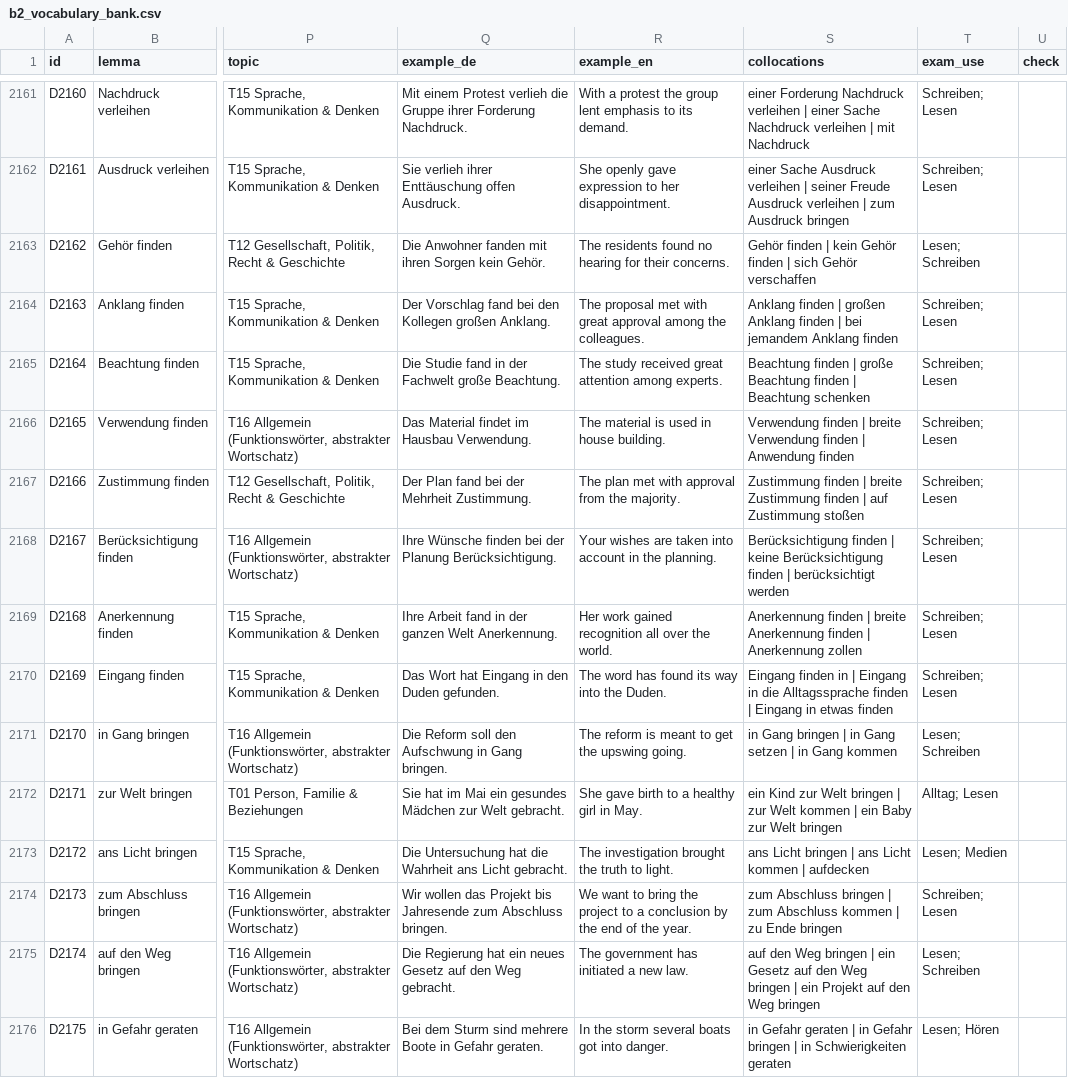
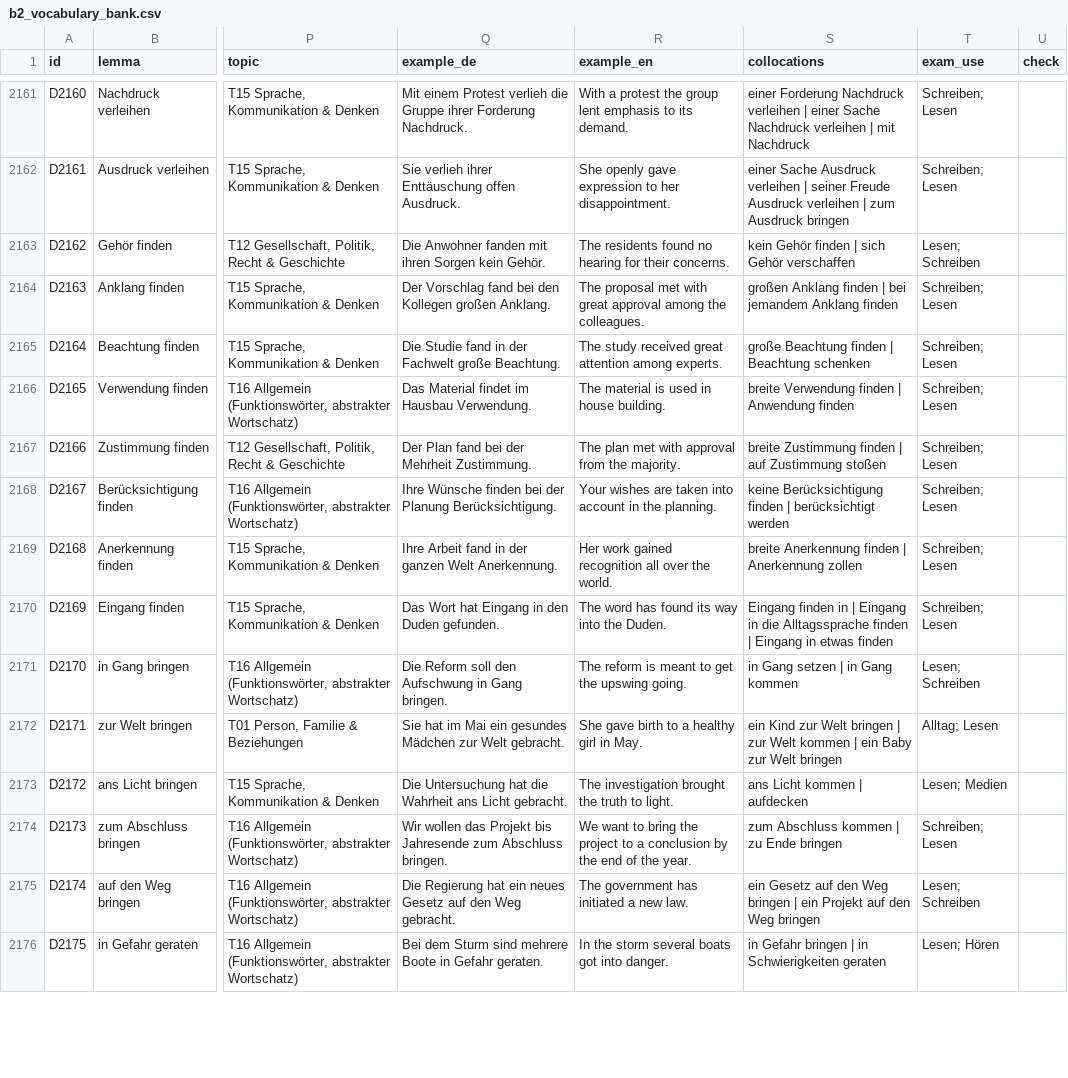
Before and after one commit to mdmedica786-code/german-vocab-analysis, a CSV file: vocab_bank/bank_final/b2_vocabulary_bank.csv, drawn as a sheet; only a part is shown, gaps mark what is left out; the diff covers the shown part only; the diff names each change by its address in the sheet, - before the commit and + after, or states it on an @@ line.

```diff
--- a/vocab_bank/bank_final/b2_vocabulary_bank.csv
+++ b/vocab_bank/bank_final/b2_vocabulary_bank.csv
-S2163 (collocations): Gehör finden | kein Gehör…
+S2163 (collocations): kein Gehör…
-S2164 (collocations): Anklang finden | großen Anklang…
+S2164 (collocations): großen Anklang…
-S2165 (collocations): Beachtung finden | große Beachtung…
+S2165 (collocations): große Beachtung…
-S2166 (collocations): Verwendung finden | breite Verwendung…
+S2166 (collocations): breite Verwendung…
-S2167 (collocations): Zustimmung finden | breite Zustimmung…
+S2167 (collocations): breite Zustimmung…
-S2168 (collocations): Berücksichtigung finden | keine Berücksichtigung…
+S2168 (collocations): keine Berücksichtigung…
-S2169 (collocations): Anerkennung finden | breite Anerkennung…
+S2169 (collocations): breite Anerkennung…
-S2171 (collocations): in Gang bringen | in Gang setzen | in Gang kommen
+S2171 (collocations): in Gang setzen | in Gang kommen
-S2173 (collocations): ans Licht bringen | ans Licht kommen | aufdecken
+S2173 (collocations): ans Licht kommen | aufdecken
-S2174 (collocations): zum Abschluss bringen | zum Abschluss kommen |…
+S2174 (collocations): zum Abschluss kommen |…
-S2175 (collocations): auf den Weg bringen | ein Gesetz…
+S2175 (collocations): ein Gesetz…
-S2176 (collocations): in Gefahr geraten | in Gefahr bringen |…
+S2176 (collocations): in Gefahr bringen |…
```
Also changed, not shown: 127 edited cells elsewhere in this file, 5 other files.
